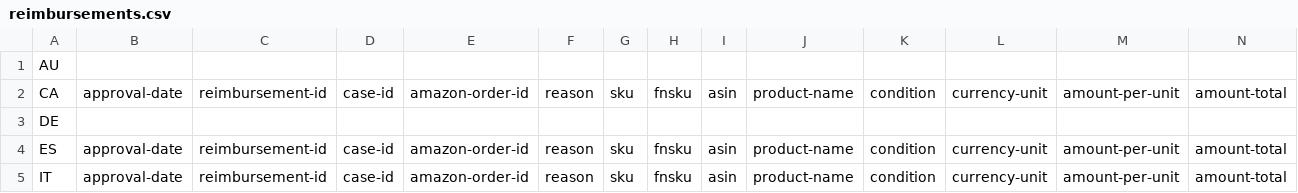
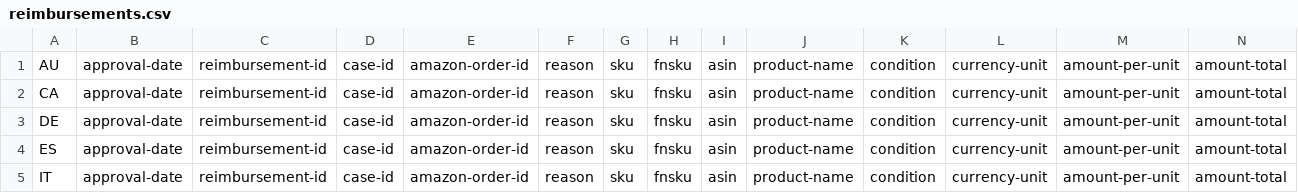
Before and after one commit to hoangks5/iart_data_port_upload, a CSV file: schema/reimbursements.csv, drawn as a sheet; only a part is shown; the diff covers the shown part only; the diff names each change by its address in the sheet, - before the commit and + after, or states it on an @@ line.

Commit message:
feat: update schema

```diff
--- a/schema/reimbursements.csv
+++ b/schema/reimbursements.csv
-B1: (empty)
+B1: approval-date
-C1: (empty)
+C1: reimbursement-id
-D1: (empty)
+D1: case-id
-E1: (empty)
+E1: amazon-order-id
-F1: (empty)
+F1: reason
-G1: (empty)
+G1: sku
-H1: (empty)
+H1: fnsku
-I1: (empty)
+I1: asin
-J1: (empty)
+J1: product-name
-K1: (empty)
+K1: condition
-L1: (empty)
+L1: currency-unit
-M1: (empty)
+M1: amount-per-unit
-N1: (empty)
+N1: amount-total
-B3: (empty)
+B3: approval-date
-C3: (empty)
+C3: reimbursement-id
-D3: (empty)
+D3: case-id
-E3: (empty)
+E3: amazon-order-id
-F3: (empty)
+F3: reason
-G3: (empty)
+G3: sku
-H3: (empty)
+H3: fnsku
-I3: (empty)
+I3: asin
-J3: (empty)
+J3: product-name
-K3: (empty)
+K3: condition
-L3: (empty)
+L3: currency-unit
-M3: (empty)
+M3: amount-per-unit
-N3: (empty)
+N3: amount-total
```
Also changed, not shown: 2 added rows and 28 edited cells elsewhere in this file, schema/inventory age.csv, schema/manage fba inventory.csv, 1 other file.
